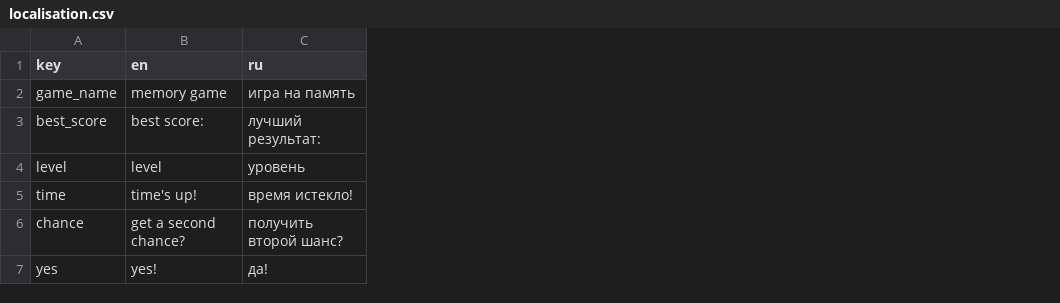
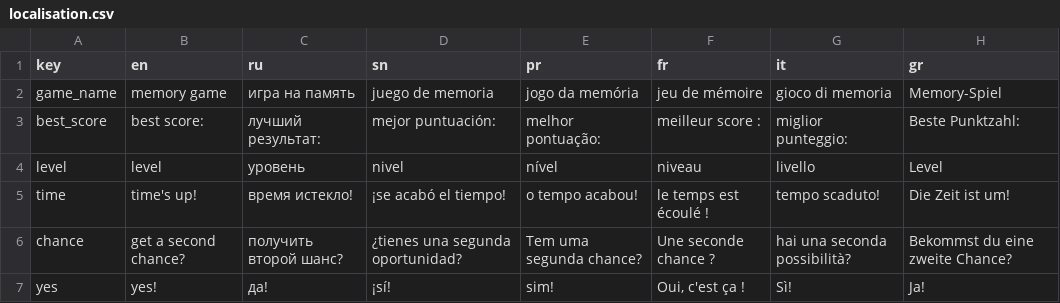
Before and after one commit to len6q/Memory-Game, a CSV file: Memory-Game/Assets/Resources/localisation.csv, drawn as a sheet; the diff names each change by its address in the sheet, - before the commit and + after, or states it on an @@ line.

```diff
--- a/Memory-Game/Assets/Resources/localisation.csv
+++ b/Memory-Game/Assets/Resources/localisation.csv
+column D (sn), rows 2-7: juego de memoria | mejor puntuación: | nivel | ¡se acabó el tiempo! | ¿tienes una segunda oportunidad? | ¡sí!
+column E (pr), rows 2-7: jogo da memória | melhor pontuação: | nível | o tempo acabou! | Tem uma segunda chance? | sim!
+column F (fr), rows 2-7: jeu de mémoire | meilleur score : | niveau | le temps est écoulé ! | Une seconde chance ? | Oui, c'est ça !
+column G (it), rows 2-7: gioco di memoria | miglior punteggio: | livello | tempo scaduto! | hai una seconda possibilità? | Sì!
+column H (gr), rows 2-7: Memory-Spiel | Beste Punktzahl: | Level | Die Zeit ist um! | Bekommst du eine zweite Chance? | Ja!
```
Also changed, not shown: 2 other files.
